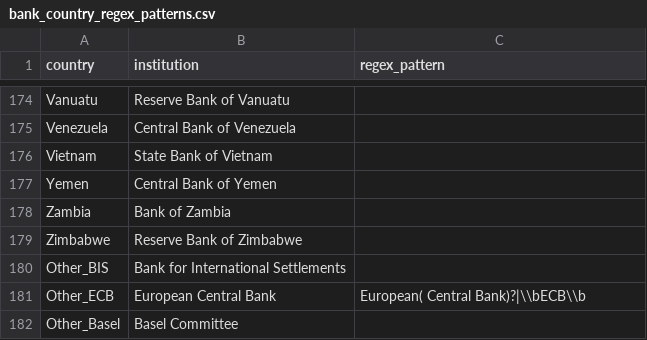
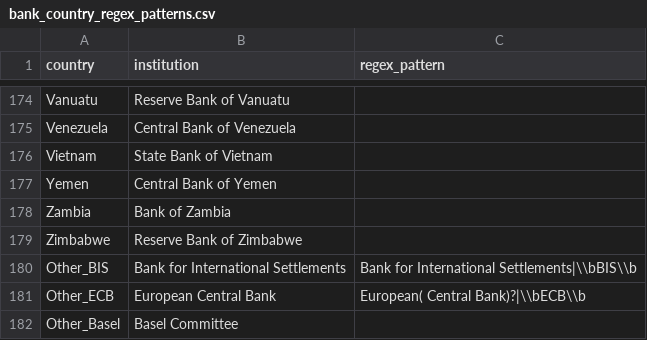
Before and after one commit to adamoshen/cbspeeches, a CSV file: inst/data-misc/bank_country_regex_patterns.csv, drawn as a sheet; only a part is shown, gaps mark what is left out.

Commit message:
Update bank_country_regex_patterns.csv

```diff
--- a/inst/data-misc/bank_country_regex_patterns.csv
+++ b/inst/data-misc/bank_country_regex_patterns.csv
@@ -179,3 +179,3 @@ Zambia,Bank of Zambia,
 Zimbabwe,Reserve Bank of Zimbabwe,
-Other_BIS,Bank for International Settlements,
+Other_BIS,Bank for International Settlements,Bank for International Settlements|\\bBIS\\b
 Other_ECB,European Central Bank,European( Central Bank)?|\\bECB\\b
```
